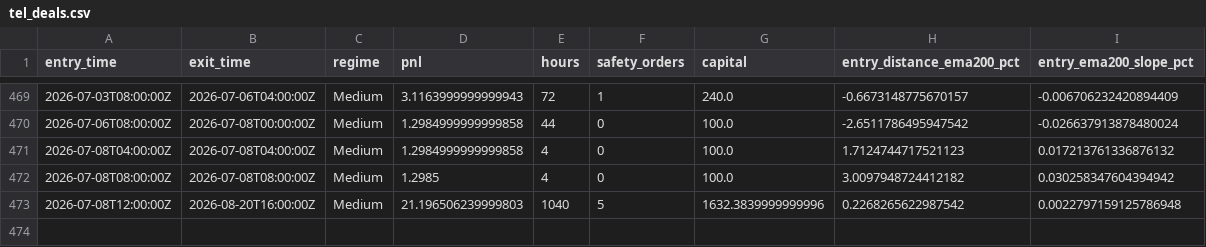
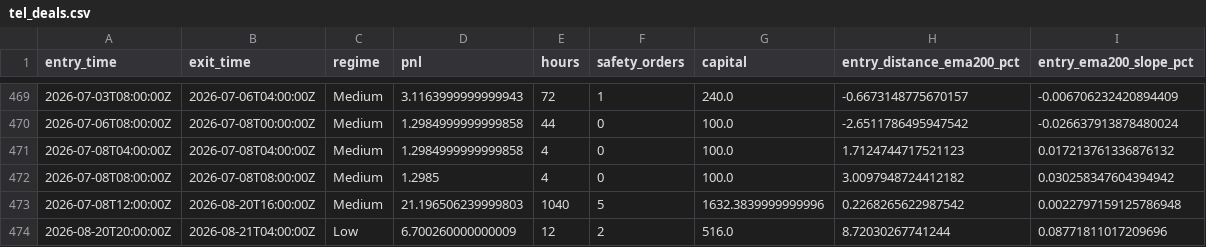
Before and after one commit to aferguson227/Crypto-regime-manager, a CSV file: docs/tel_deals.csv, drawn as a sheet; only a part is shown, gaps mark what is left out; the diff names each change by its address in the sheet, - before the commit and + after, or states it on an @@ line.

```diff
--- a/docs/tel_deals.csv
+++ b/docs/tel_deals.csv
+row 474: 2026-08-20T20:00:00Z | 2026-08-21T04:00:00Z | Low | 6.700260000000009 | 12 | 2 | 516.0 | 8.72030267741244 | 0.08771811017209696
```
Also changed, not shown: 41 other files.
